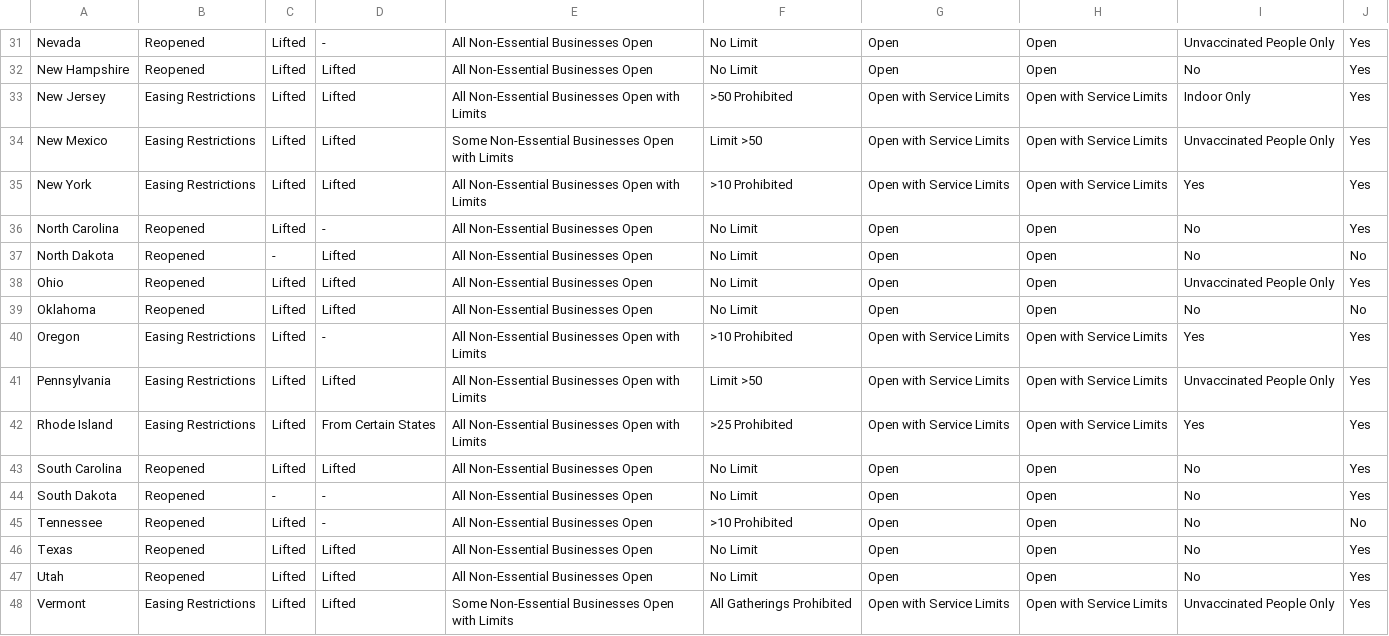
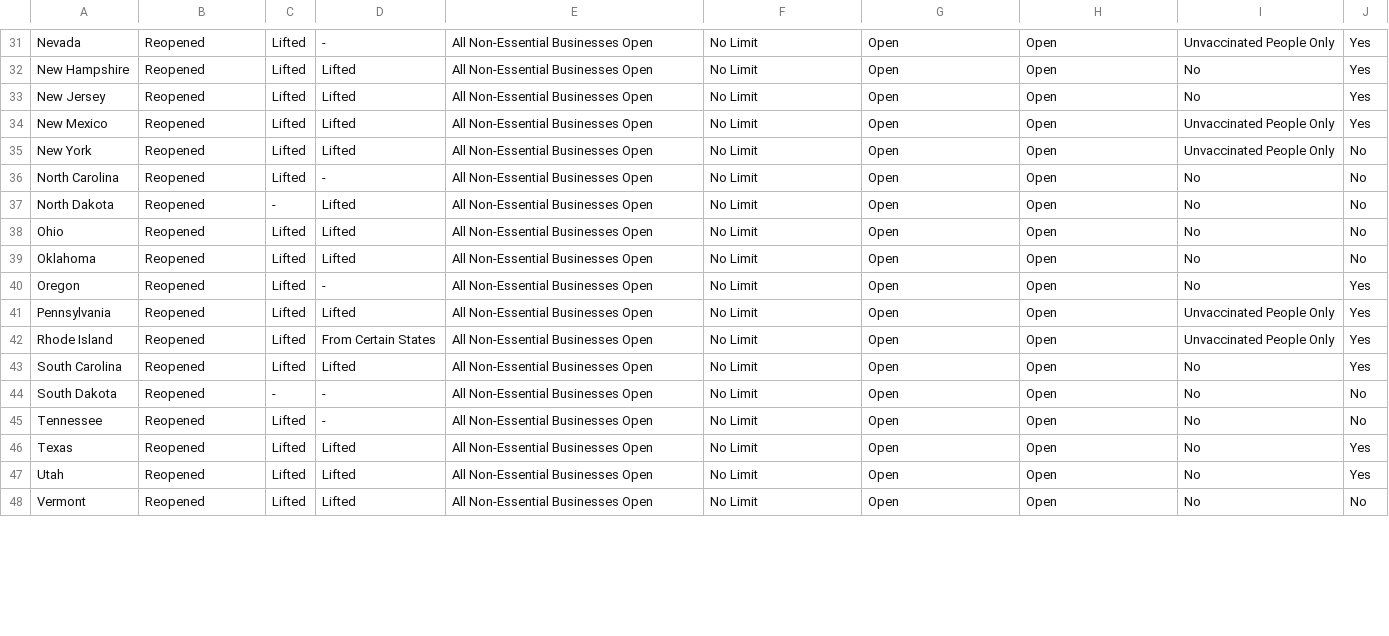
Before and after one commit to snwessel/DataScienceCapstone, a CSV file: data/social_distancing_master_file.csv, drawn as a sheet; only a part is shown, gaps mark what is left out; the diff covers the shown part only.

```diff
--- a/data/social_distancing_master_file.csv
+++ b/data/social_distancing_master_file.csv
@@ -32,17 +32,17 @@ Nevada,Reopened,Lifted,-,All Non-Essential Businesses Open,No Limit,Open,Open,Un
 New Hampshire,Reopened,Lifted,Lifted,All Non-Essential Businesses Open,No Limit,Open,Open,No,Yes
-New Jersey,Easing Restrictions,Lifted,Lifted,All Non-Essential Businesses Open with Limits,>50 Prohibited,Open with Service Limits,Open with Service Limits,Indoor Only,Yes
-New Mexico,Easing Restrictions,Lifted,Lifted,Some Non-Essential Businesses Open with Limits,Limit >50,Open with Service Limits,Open with Service Limits,Unvaccinated People Only,Yes
-New York,Easing Restrictions,Lifted,Lifted,All Non-Essential Businesses Open with Limits,>10 Prohibited,Open with Service Limits,Open with Service Limits,Yes,Yes
-North Carolina,Reopened,Lifted,-,All Non-Essential Businesses Open,No Limit,Open,Open,No,Yes
+New Jersey,Reopened,Lifted,Lifted,All Non-Essential Businesses Open,No Limit,Open,Open,No,Yes
+New Mexico,Reopened,Lifted,Lifted,All Non-Essential Businesses Open,No Limit,Open,Open,Unvaccinated People Only,Yes
+New York,Reopened,Lifted,Lifted,All Non-Essential Businesses Open,No Limit,Open,Open,Unvaccinated People Only,No
+North Carolina,Reopened,Lifted,-,All Non-Essential Businesses Open,No Limit,Open,Open,No,No
 North Dakota,Reopened,-,Lifted,All Non-Essential Businesses Open,No Limit,Open,Open,No,No
-Ohio,Reopened,Lifted,Lifted,All Non-Essential Businesses Open,No Limit,Open,Open,Unvaccinated People Only,Yes
+Ohio,Reopened,Lifted,Lifted,All Non-Essential Businesses Open,No Limit,Open,Open,No,No
 Oklahoma,Reopened,Lifted,Lifted,All Non-Essential Businesses Open,No Limit,Open,Open,No,No
-Oregon,Easing Restrictions,Lifted,-,All Non-Essential Businesses Open with Limits,>10 Prohibited,Open with Service Limits,Open with Service Limits,Yes,Yes
-Pennsylvania,Easing Restrictions,Lifted,Lifted,All Non-Essential Businesses Open with Limits,Limit >50,Open with Service Limits,Open with Service Limits,Unvaccinated People Only,Yes
-Rhode Island,Easing Restrictions,Lifted,From Certain States,All Non-Essential Businesses Open with Limits,>25 Prohibited,Open with Service Limits,Open with Service Limits,Yes,Yes
+Oregon,Reopened,Lifted,-,All Non-Essential Businesses Open,No Limit,Open,Open,No,Yes
+Pennsylvania,Reopened,Lifted,Lifted,All Non-Essential Businesses Open,No Limit,Open,Open,Unvaccinated People Only,Yes
+Rhode Island,Reopened,Lifted,From Certain States,All Non-Essential Businesses Open,No Limit,Open,Open,Unvaccinated People Only,Yes
 South Carolina,Reopened,Lifted,Lifted,All Non-Essential Businesses Open,No Limit,Open,Open,No,Yes
-South Dakota,Reopened,-,-,All Non-Essential Businesses Open,No Limit,Open,Open,No,Yes
-Tennessee,Reopened,Lifted,-,All Non-Essential Businesses Open,>10 Prohibited,Open,Open,No,No
+South Dakota,Reopened,-,-,All Non-Essential Businesses Open,No Limit,Open,Open,No,No
+Tennessee,Reopened,Lifted,-,All Non-Essential Businesses Open,No Limit,Open,Open,No,No
 Texas,Reopened,Lifted,Lifted,All Non-Essential Businesses Open,No Limit,Open,Open,No,Yes
 Utah,Reopened,Lifted,Lifted,All Non-Essential Businesses Open,No Limit,Open,Open,No,Yes
-Vermont,Easing Restrictions,Lifted,Lifted,Some Non-Essential Businesses Open with Limits,All Gatherings Prohibited,Open with Service Limits,Open with Service Limits,Unvaccinated People Only,Yes
+Vermont,Reopened,Lifted,Lifted,All Non-Essential Businesses Open,No Limit,Open,Open,No,No
```
Also changed, not shown: 85 edited cells elsewhere in this file, 1 other file.
